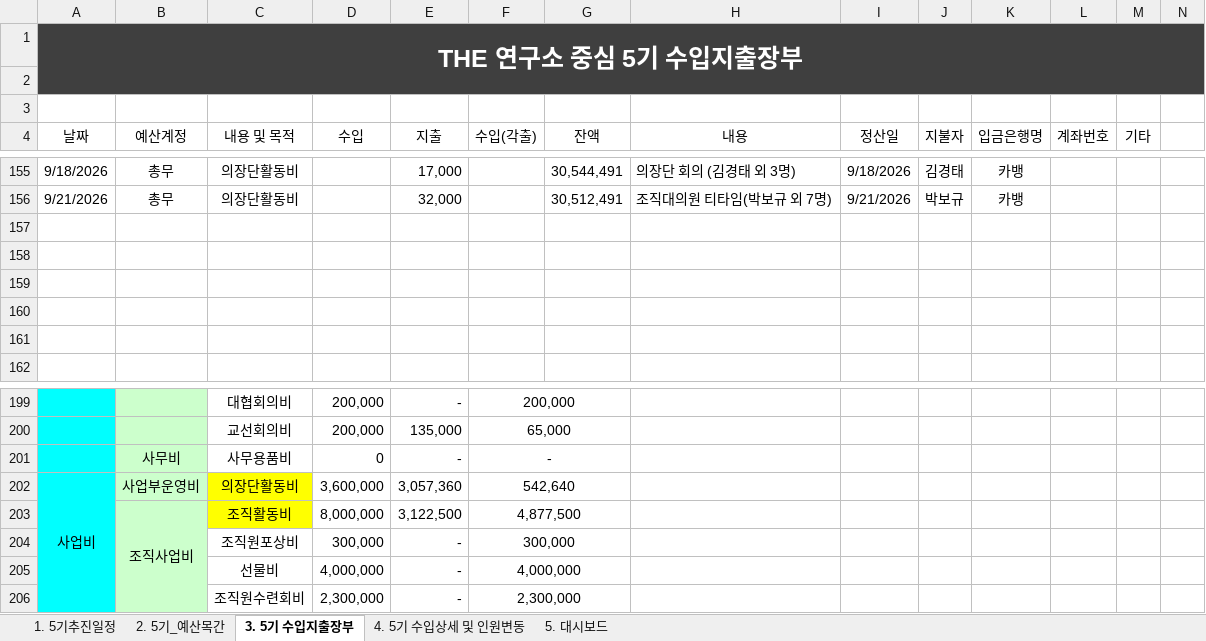
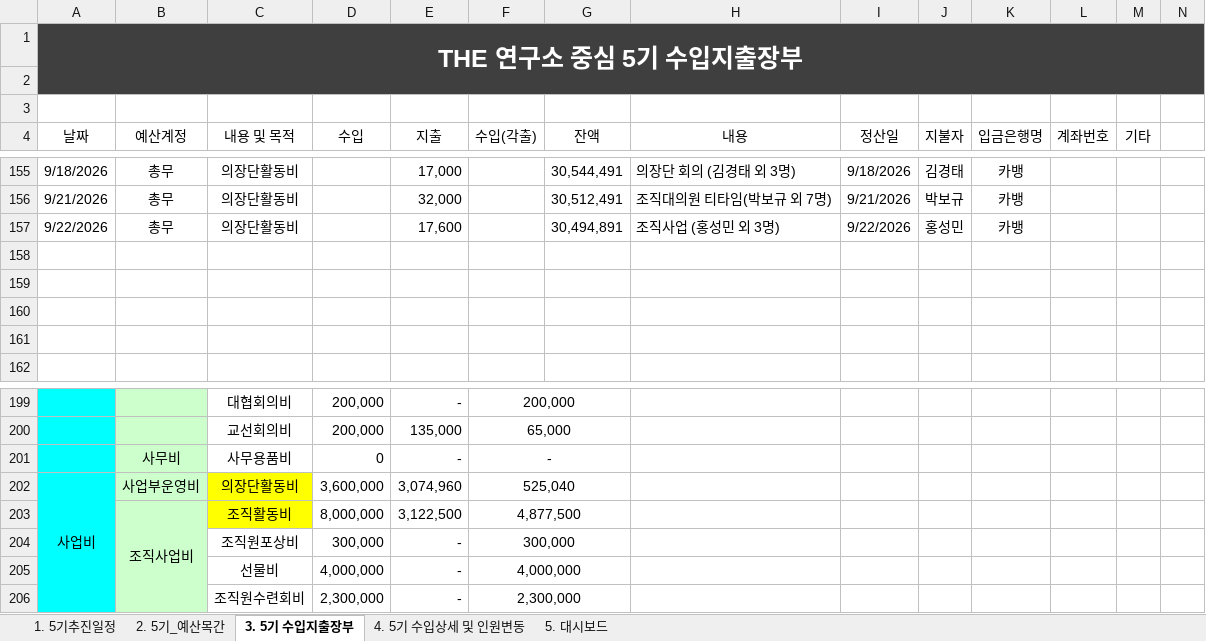
Before and after one commit to 5418018/the-lab-budget, an Excel workbook: 20260918_회계장부_실시간예산현황.xlsx, sheet 3. 5기 수입지출장부, drawn as a sheet; only a part is shown, gaps mark what is left out; values as stored, in another font and other column widths than the file's, no borders; table styles not drawn; rows hold the shown columns only; the diff names each change by its address in the sheet, - before the commit and + after, or states it on an @@ line.

Commit message:
Add files via upload

```diff
--- a/20260918_회계장부_실시간예산현황.xlsx (sheet 3. 5기 수입지출장부)
+++ b/20260918_회계장부_실시간예산현황.xlsx (sheet 3. 5기 수입지출장부)
-row 157: (empty)
+row 157: 9/22/2026 | 총무 | 의장단활동비 |  | 17,600 |  | 30,494,891 | 조직사업 (홍성민 외 3명) | 9/22/2026 | 홍성민 | 카뱅
-E202 (지출): 3,057,360
+E202 (지출): 3,074,960
-F202 (수입(각출)): 542,640
+F202 (수입(각출)): 525,040
```
Also changed, not shown: sheet 5. 대시보드, sheet 1. 5기추진일정.
